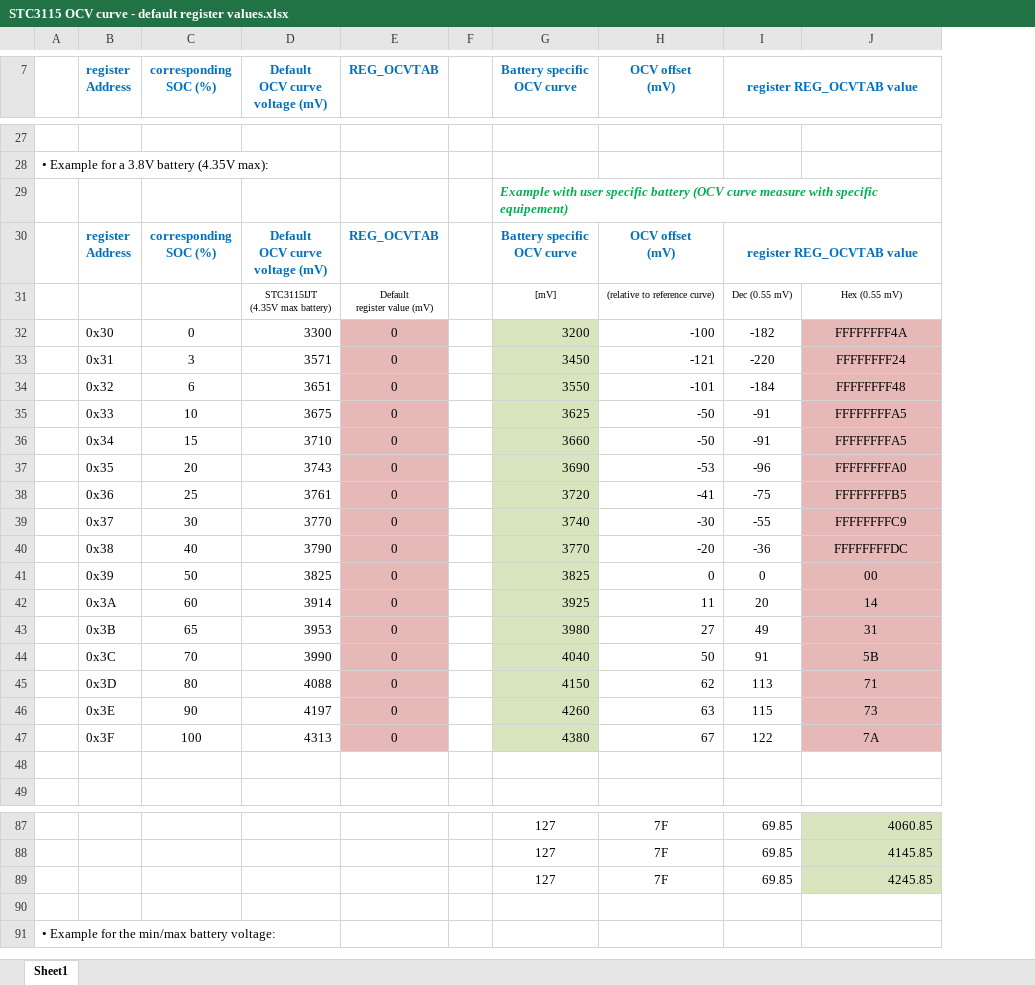
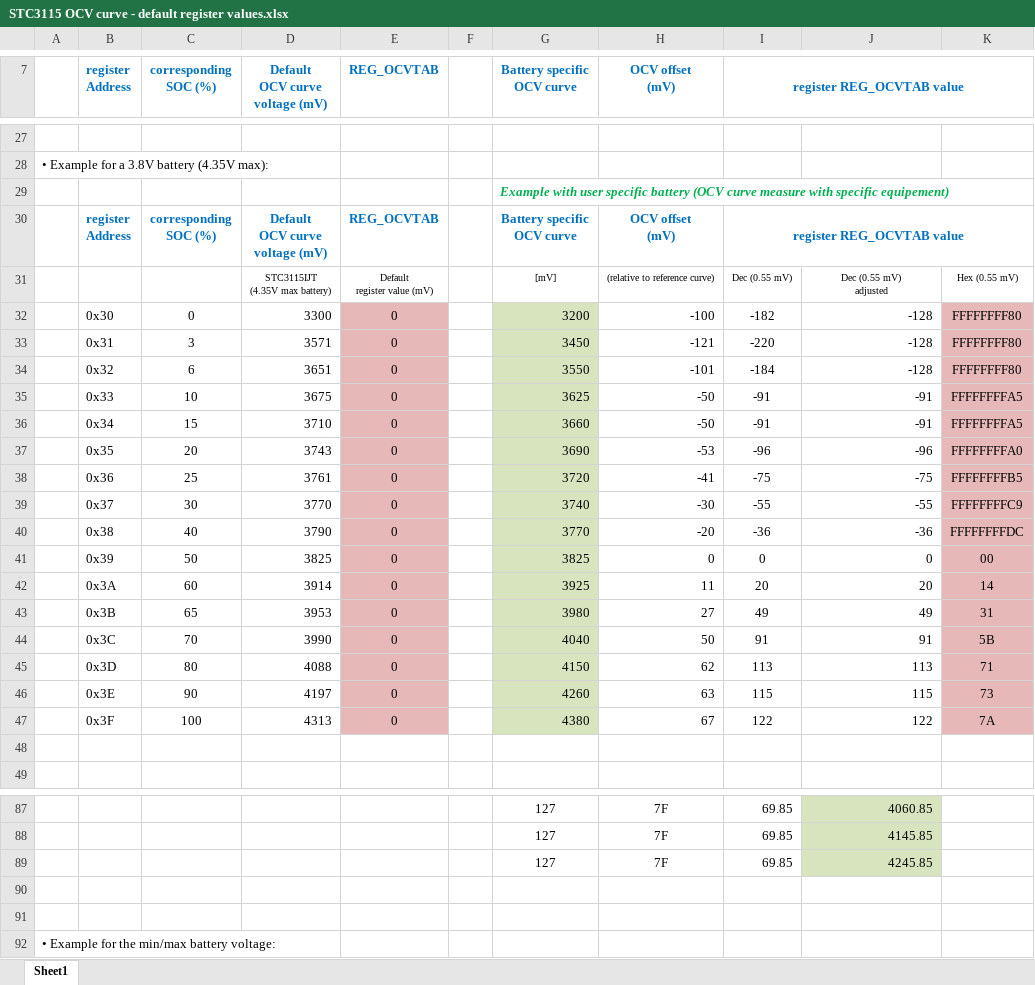
Before and after one commit to st-sw/STC3115GenericDriver, an Excel workbook: Docs/Config/STC3115 OCV curve - default register values.xlsx, sheet Sheet1, drawn as a sheet; only a part is shown, gaps mark what is left out; values as stored, in another font and other column widths than the file's, no borders; charts and pictures not drawn; removed rows and columns are numbered as before the commit, all else as after; ↵ is a line break in a cell; the diff covers the shown part only; the diff names each change by its address in the sheet, - before the commit and + after, or states it on an @@ line.

```diff
--- a/Docs/Config/STC3115 OCV curve - default register values.xlsx (sheet Sheet1)
+++ b/Docs/Config/STC3115 OCV curve - default register values.xlsx (sheet Sheet1)
+column K, rows 31-47: Hex (0.55 mV) | FFFFFFFF80 | FFFFFFFF80 | FFFFFFFF80 | FFFFFFFFA5 | FFFFFFFFA5 | FFFFFFFFA0 | FFFFFFFFB5 | FFFFFFFFC9 | FFFFFFFFDC | 00 | 14 | 31 | 5B | 71 | 73 | 7A
-G29:J29 merged
-J31: Hex (0.55 mV)
+J31: Dec (0.55 mV) ↵ adjusted
-J32: FFFFFFFF4A
+J32: -128
@@ J32:J47 fill: #E6B9B8 → none, alignment: center → right @@
-J33: FFFFFFFF24
+J33: -128
-J34: FFFFFFFF48
+J34: -128
-J35:J36: FFFFFFFFA5
+J35:J36: -91
-J37: FFFFFFFFA0
+J37: -96
-J38: FFFFFFFFB5
+J38: -75
-J39: FFFFFFFFC9
+J39: -55
-J40: FFFFFFFFDC
+J40: -36
-J41: 00
+J41: 0
-J42: 14
+J42: 20
-J43: 31
+J43: 49
-J44: 5B
+J44: 91
-J45: 71
+J45: 113
-J46: 73
+J46: 115
-J47: 7A
+J47: 122
+row 91: (empty)
```
Also changed, not shown: 18 edited cells, cell formats and merged cells elsewhere in this sheet, formulas that keep their value, charts or pictures, 1 other file.
